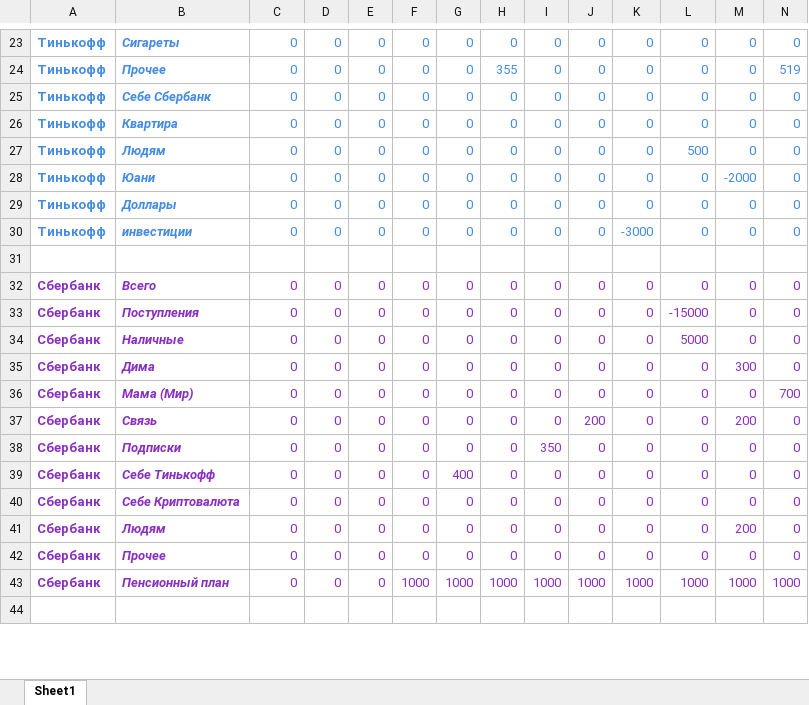
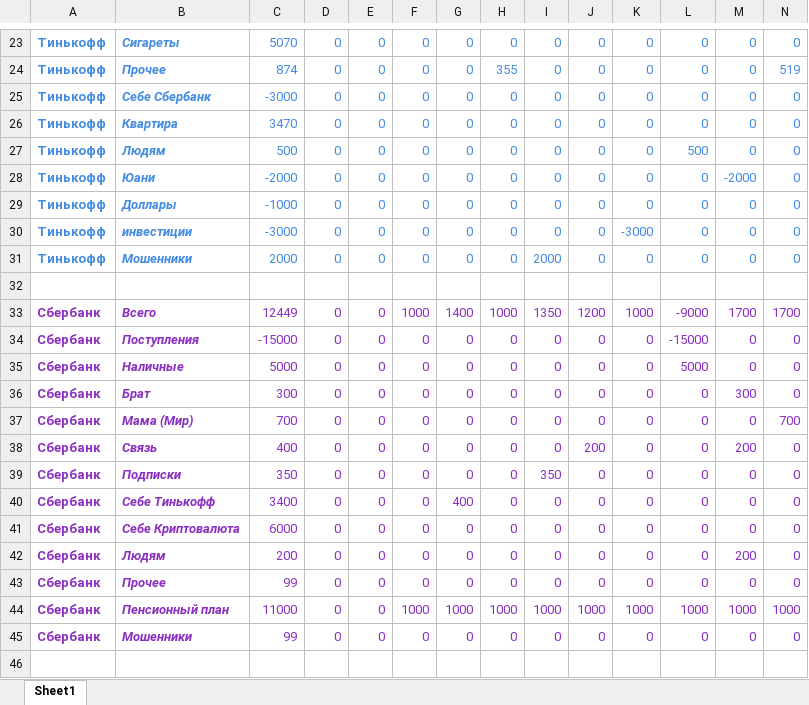
Before and after one commit to tabatsky/ExpenseManager, an Excel workbook: шаблон.xlsx, sheet Sheet1, drawn as a sheet; only a part is shown, gaps mark what is left out; values as stored, in another font and other column widths than the file's, no borders; removed rows and columns are numbered as before the commit, all else as after; rows hold the shown columns only; the diff covers the shown part only; the diff names each change by its address in the sheet, - before the commit and + after, or states it on an @@ line.

```diff
--- a/шаблон.xlsx (sheet Sheet1)
+++ b/шаблон.xlsx (sheet Sheet1)
-C23: 0
+C23: 5070
-C24: 0
+C24: 874
-C25: 0
+C25: -3000
-C26: 0
+C26: 3470
-C27: 0
+C27: 500
-C28: 0
+C28: -2000
-C29: 0
+C29: -1000
-C30: 0
+C30: -3000
+row 31: Тинькофф | Мошенники | 2000 | 0 | 0 | 0 | 0 | 0 | 2000 | 0 | 0 | 0 | 0 | 0
-row 32: Сбербанк | Всего | 0 | 0 | 0 | 0 | 0 | 0 | 0 | 0 | 0 | 0 | 0 | 0
+row 33: Сбербанк | Всего | 12449 | 0 | 0 | 1000 | 1400 | 1000 | 1350 | 1200 | 1000 | -9000 | 1700 | 1700
-C34: 0
+C34: -15000
-C35: 0
+C35: 5000
-B36: Дима
+B36: Брат
-C36: 0
+C36: 300
-C37: 0
+C37: 700
-C38: 0
+C38: 400
-C39: 0
+C39: 350
-C40: 0
+C40: 3400
-C41: 0
+C41: 6000
-C42: 0
+C42: 200
-C43: 0
+C43: 99
-C44: 0
+C44: 11000
+row 45: Сбербанк | Мошенники | 99 | 0 | 0 | 0 | 0 | 0 | 0 | 0 | 0 | 0 | 0 | 0
```
Also changed, not shown: 1 added row, 1 removed row and 64 edited cells elsewhere in this sheet, formulas that keep their value, 1 other file.
